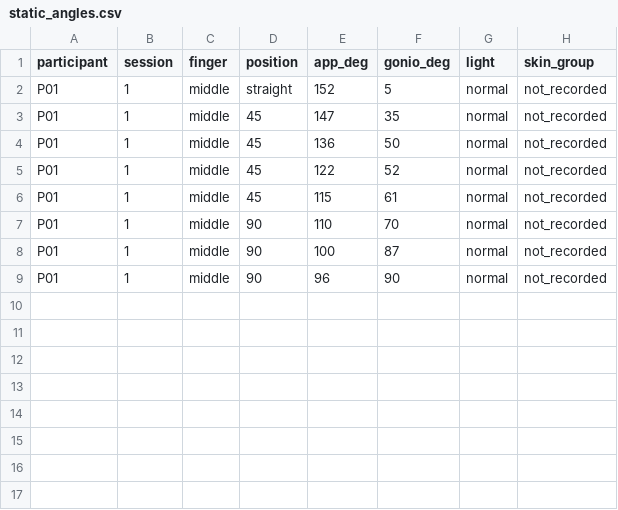
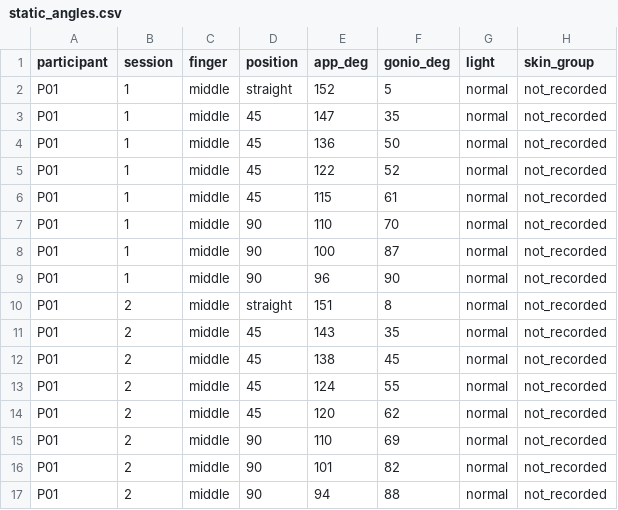
Before and after one commit to Samuel0720-source/finger-color, a CSV file: docs/validation/report-02-pilot/data/trigger/static_angles.csv, drawn as a sheet.

```diff
--- a/docs/validation/report-02-pilot/data/trigger/static_angles.csv
+++ b/docs/validation/report-02-pilot/data/trigger/static_angles.csv
@@ -9 +9,9 @@ P01,1,middle,90,100,87,normal,not_recorded
 P01,1,middle,90,96,90,normal,not_recorded
+P01,2,middle,straight,151,8,normal,not_recorded
+P01,2,middle,45,143,35,normal,not_recorded
+P01,2,middle,45,138,45,normal,not_recorded
+P01,2,middle,45,124,55,normal,not_recorded
+P01,2,middle,45,120,62,normal,not_recorded
+P01,2,middle,90,110,69,normal,not_recorded
+P01,2,middle,90,101,82,normal,not_recorded
+P01,2,middle,90,94,88,normal,not_recorded
```
Also changed, not shown: docs/validation/report-02-pilot/data/trigger/fists.csv, docs/validation/report-02-pilot/data/trigger/replay_catches.csv, 12 other files.
